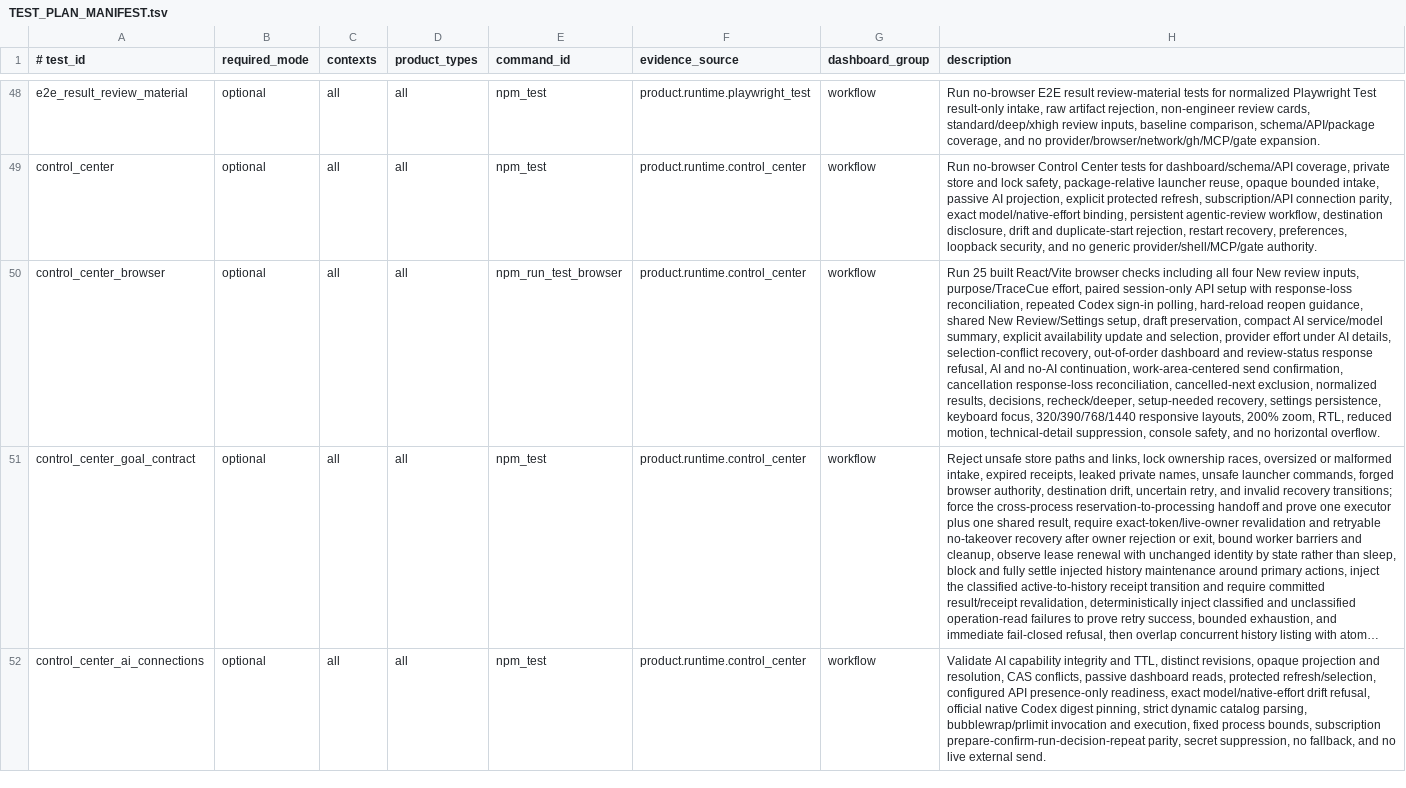
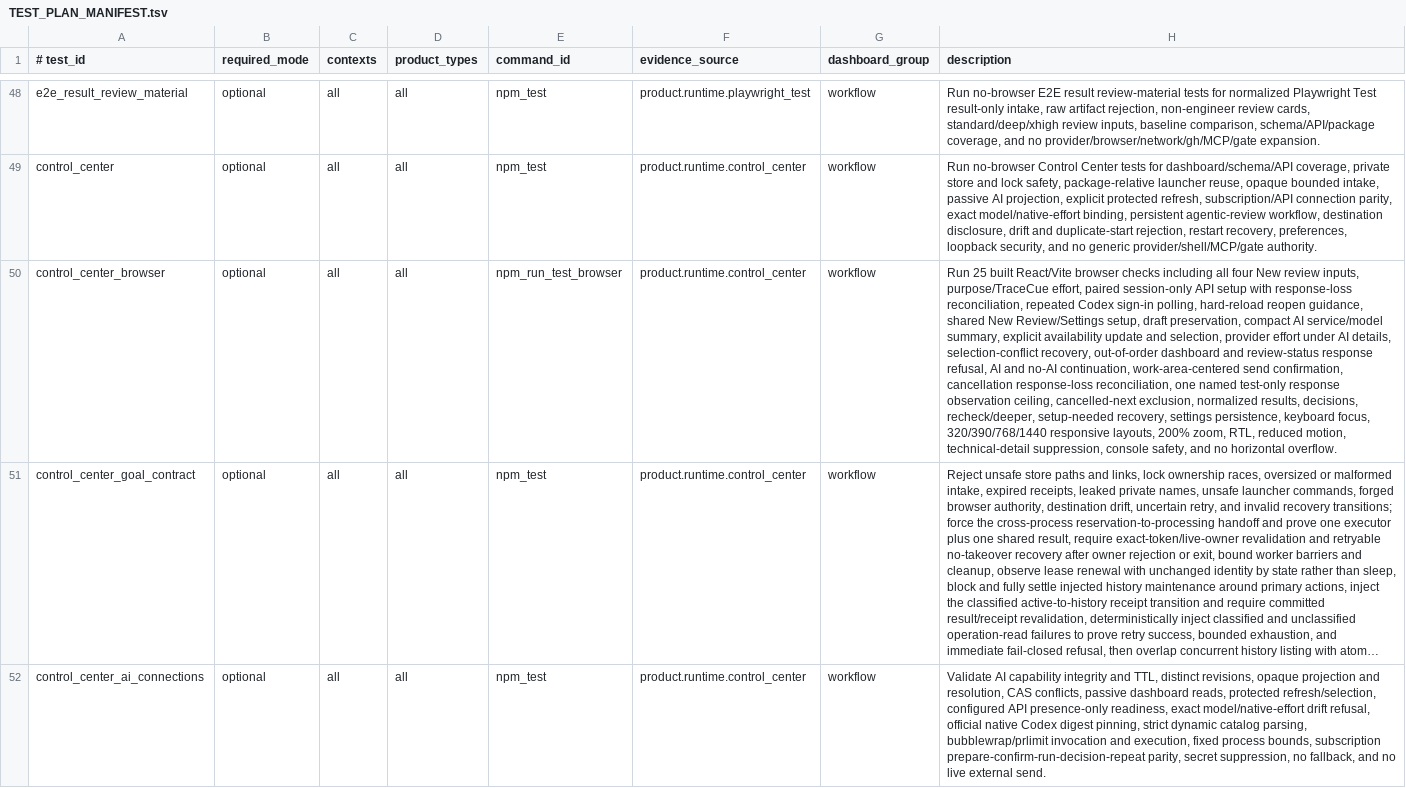
Before and after one commit to xxxMasahiro/trace-cue, a TSV file: ops/TEST_PLAN_MANIFEST.tsv, drawn as a sheet; only a part is shown, gaps mark what is left out; long unchanged cells end in …; the diff covers the shown part only; the diff names each change by its address in the sheet, - before the commit and + after, or states it on an @@ line.

```diff
--- a/ops/TEST_PLAN_MANIFEST.tsv
+++ b/ops/TEST_PLAN_MANIFEST.tsv
-H50 (description): …response-loss reconciliation, cancelled-next exclusion,…
+H50 (description): …response-loss reconciliation, one named test-only response observation ceiling, cancelled-next exclusion,…
```
Also changed, not shown: 1 edited cell elsewhere in this file, ops/SECURITY_MANIFEST.tsv, 9 other files.
